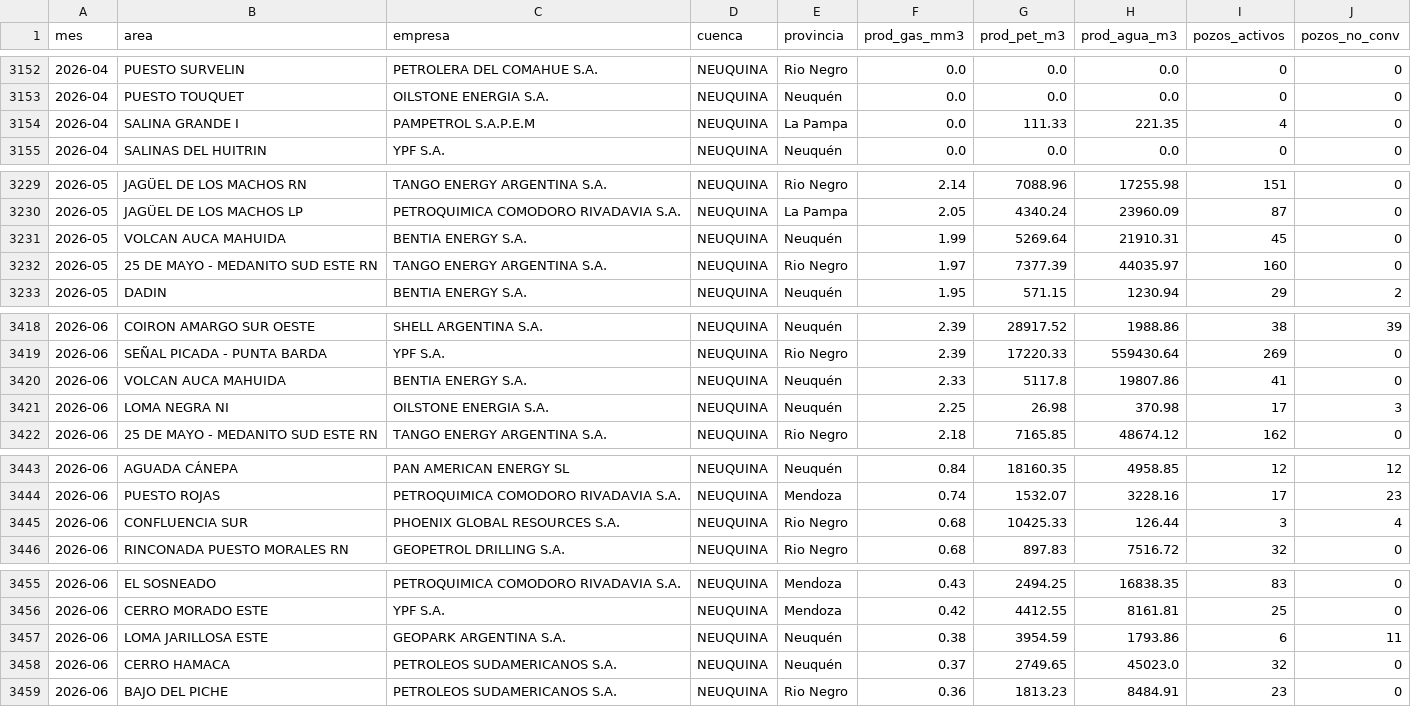
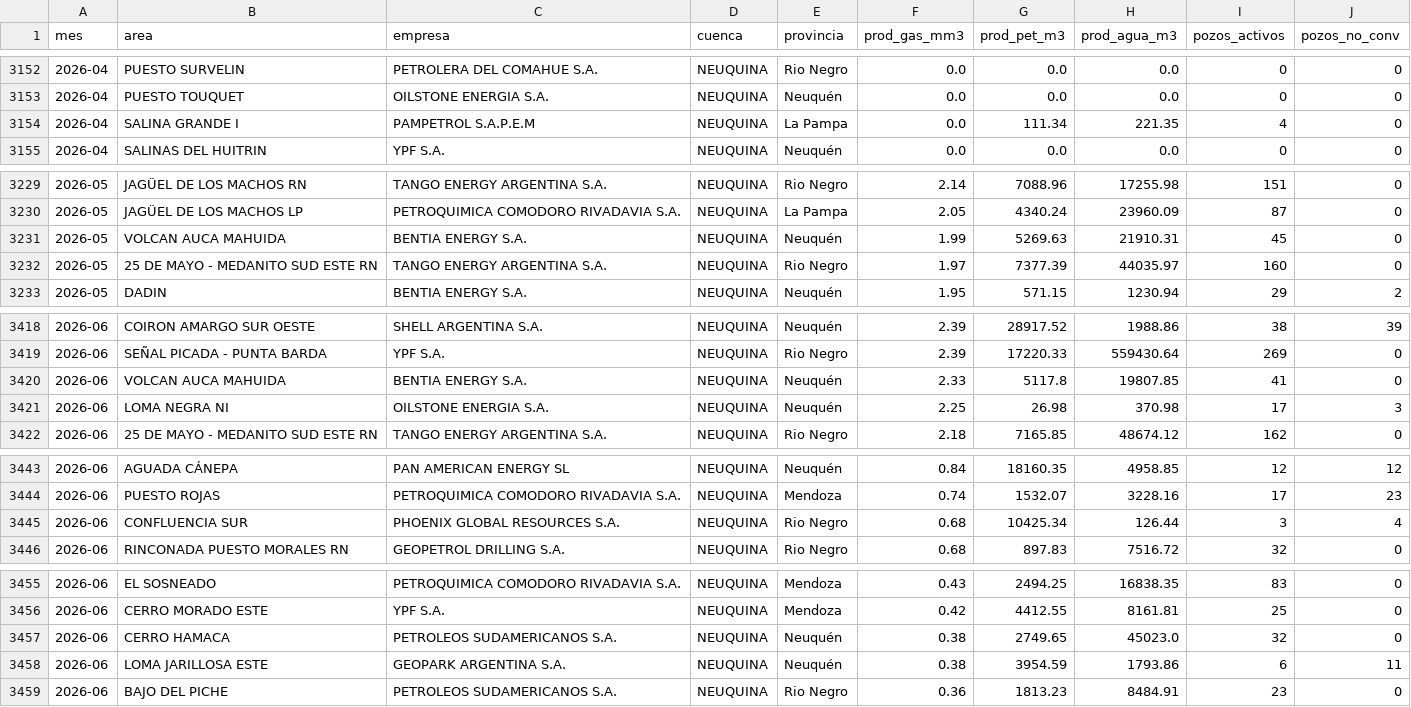
Before and after one commit to RodrigoManassero/estado-sistema-gas-rodrigo, a CSV file: public/data/produccion_neuquina.csv, drawn as a sheet; only a part is shown, gaps mark what is left out; the diff covers the shown part only.

```diff
--- a/public/data/produccion_neuquina.csv
+++ b/public/data/produccion_neuquina.csv
@@ -3153,3 +3153,3 @@
 2026-04,PUESTO TOUQUET,OILSTONE ENERGIA S.A.,NEUQUINA,Neuquén,0.0,0.0,0.0,0,0
-2026-04,SALINA GRANDE I,PAMPETROL S.A.P.E.M,NEUQUINA,La Pampa,0.0,111.33,221.35,4,0
+2026-04,SALINA GRANDE I,PAMPETROL S.A.P.E.M,NEUQUINA,La Pampa,0.0,111.34,221.35,4,0
 2026-04,SALINAS DEL HUITRIN,YPF S.A.,NEUQUINA,Neuquén,0.0,0.0,0.0,0,0
@@ -3230,3 +3230,3 @@
 2026-05,JAGÜEL DE LOS MACHOS LP,PETROQUIMICA COMODORO RIVADAVIA S.A.,NEUQUINA,La Pampa,2.05,4340.24,23960.09,87,0
-2026-05,VOLCAN AUCA MAHUIDA,BENTIA ENERGY S.A.,NEUQUINA,Neuquén,1.99,5269.64,21910.31,45,0
+2026-05,VOLCAN AUCA MAHUIDA,BENTIA ENERGY S.A.,NEUQUINA,Neuquén,1.99,5269.63,21910.31,45,0
 2026-05,25 DE MAYO - MEDANITO SUD ESTE RN,TANGO ENERGY ARGENTINA S.A.,NEUQUINA,Rio Negro,1.97,7377.39,44035.97,160,0
@@ -3419,3 +3419,3 @@
 2026-06,SEÑAL PICADA - PUNTA BARDA,YPF S.A.,NEUQUINA,Rio Negro,2.39,17220.33,559430.64,269,0
-2026-06,VOLCAN AUCA MAHUIDA,BENTIA ENERGY S.A.,NEUQUINA,Neuquén,2.33,5117.8,19807.86,41,0
+2026-06,VOLCAN AUCA MAHUIDA,BENTIA ENERGY S.A.,NEUQUINA,Neuquén,2.33,5117.8,19807.85,41,0
 2026-06,LOMA NEGRA NI,OILSTONE ENERGIA S.A.,NEUQUINA,Neuquén,2.25,26.98,370.98,17,3
@@ -3444,3 +3444,3 @@
 2026-06,PUESTO ROJAS,PETROQUIMICA COMODORO RIVADAVIA S.A.,NEUQUINA,Mendoza,0.74,1532.07,3228.16,17,23
-2026-06,CONFLUENCIA SUR,PHOENIX GLOBAL RESOURCES S.A.,NEUQUINA,Rio Negro,0.68,10425.33,126.44,3,4
+2026-06,CONFLUENCIA SUR,PHOENIX GLOBAL RESOURCES S.A.,NEUQUINA,Rio Negro,0.68,10425.34,126.44,3,4
 2026-06,RINCONADA PUESTO MORALES RN,GEOPETROL DRILLING S.A.,NEUQUINA,Rio Negro,0.68,897.83,7516.72,32,0
@@ -3456,4 +3456,4 @@
 2026-06,CERRO MORADO ESTE,YPF S.A.,NEUQUINA,Mendoza,0.42,4412.55,8161.81,25,0
+2026-06,CERRO HAMACA,PETROLEOS SUDAMERICANOS S.A.,NEUQUINA,Neuquén,0.38,2749.65,45023.0,32,0
 2026-06,LOMA JARILLOSA ESTE,GEOPARK ARGENTINA S.A.,NEUQUINA,Neuquén,0.38,3954.59,1793.86,6,11
-2026-06,CERRO HAMACA,PETROLEOS SUDAMERICANOS S.A.,NEUQUINA,Neuquén,0.37,2749.65,45023.0,32,0
 2026-06,BAJO DEL PICHE,PETROLEOS SUDAMERICANOS S.A.,NEUQUINA,Rio Negro,0.36,1813.23,8484.91,23,0
```
Also changed, not shown: 1 edited cell elsewhere in this file, public/data/daily.csv, public/data/demand_forecast.csv, 22 other files.
